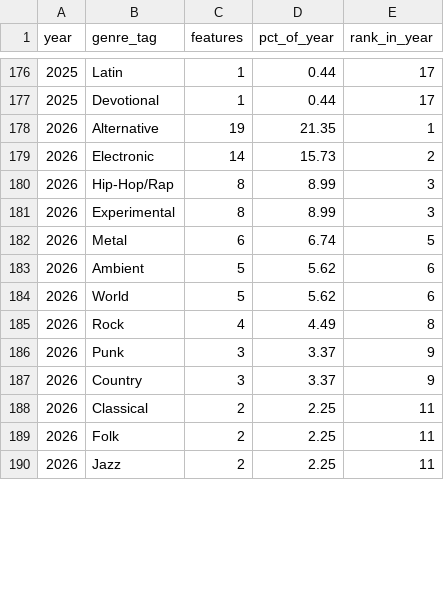
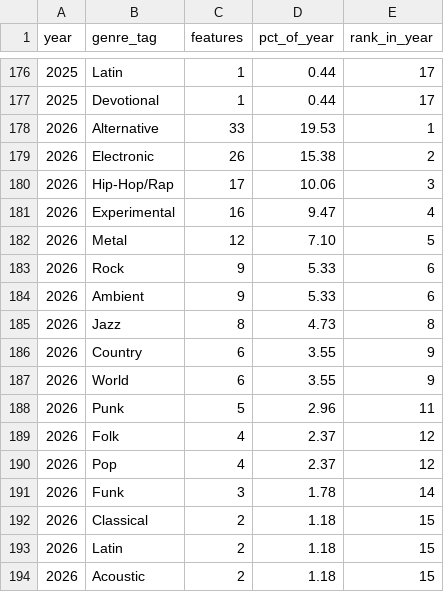
Before and after one commit to Joelb991/Bandcamp_Album-of-the-Day, a CSV file: data/exports/genre_trend.csv, drawn as a sheet; only a part is shown, gaps mark what is left out; the diff covers the shown part only.

```diff
--- a/data/exports/genre_trend.csv
+++ b/data/exports/genre_trend.csv
@@ -177,14 +177,18 @@ year,genre_tag,features,pct_of_year,rank_in_year
 2025,Devotional,1,0.44,17
-2026,Alternative,19,21.35,1
-2026,Electronic,14,15.73,2
-2026,Hip-Hop/Rap,8,8.99,3
-2026,Experimental,8,8.99,3
-2026,Metal,6,6.74,5
-2026,Ambient,5,5.62,6
-2026,World,5,5.62,6
-2026,Rock,4,4.49,8
-2026,Punk,3,3.37,9
-2026,Country,3,3.37,9
-2026,Classical,2,2.25,11
-2026,Folk,2,2.25,11
-2026,Jazz,2,2.25,11
+2026,Alternative,33,19.53,1
+2026,Electronic,26,15.38,2
+2026,Hip-Hop/Rap,17,10.06,3
+2026,Experimental,16,9.47,4
+2026,Metal,12,7.10,5
+2026,Rock,9,5.33,6
+2026,Ambient,9,5.33,6
+2026,Jazz,8,4.73,8
+2026,Country,6,3.55,9
+2026,World,6,3.55,9
+2026,Punk,5,2.96,11
+2026,Folk,4,2.37,12
+2026,Pop,4,2.37,12
+2026,Funk,3,1.78,14
+2026,Classical,2,1.18,15
+2026,Latin,2,1.18,15
+2026,Acoustic,2,1.18,15
```
Also changed, not shown: 4 removed rows, 34 moved rows and 11 edited cells elsewhere in this file, data/exports/author_profile.csv, data/exports/city_genre_specialisation.csv, 5 other files.
